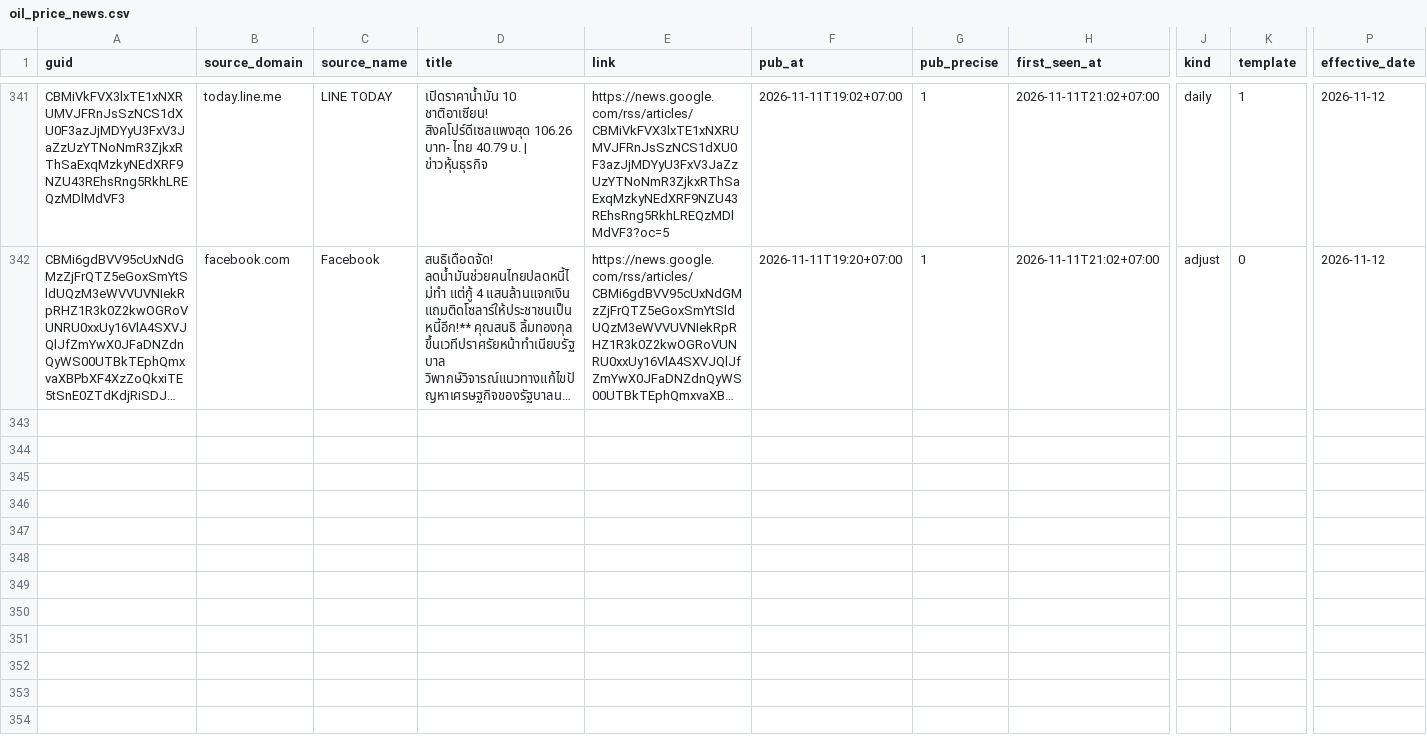
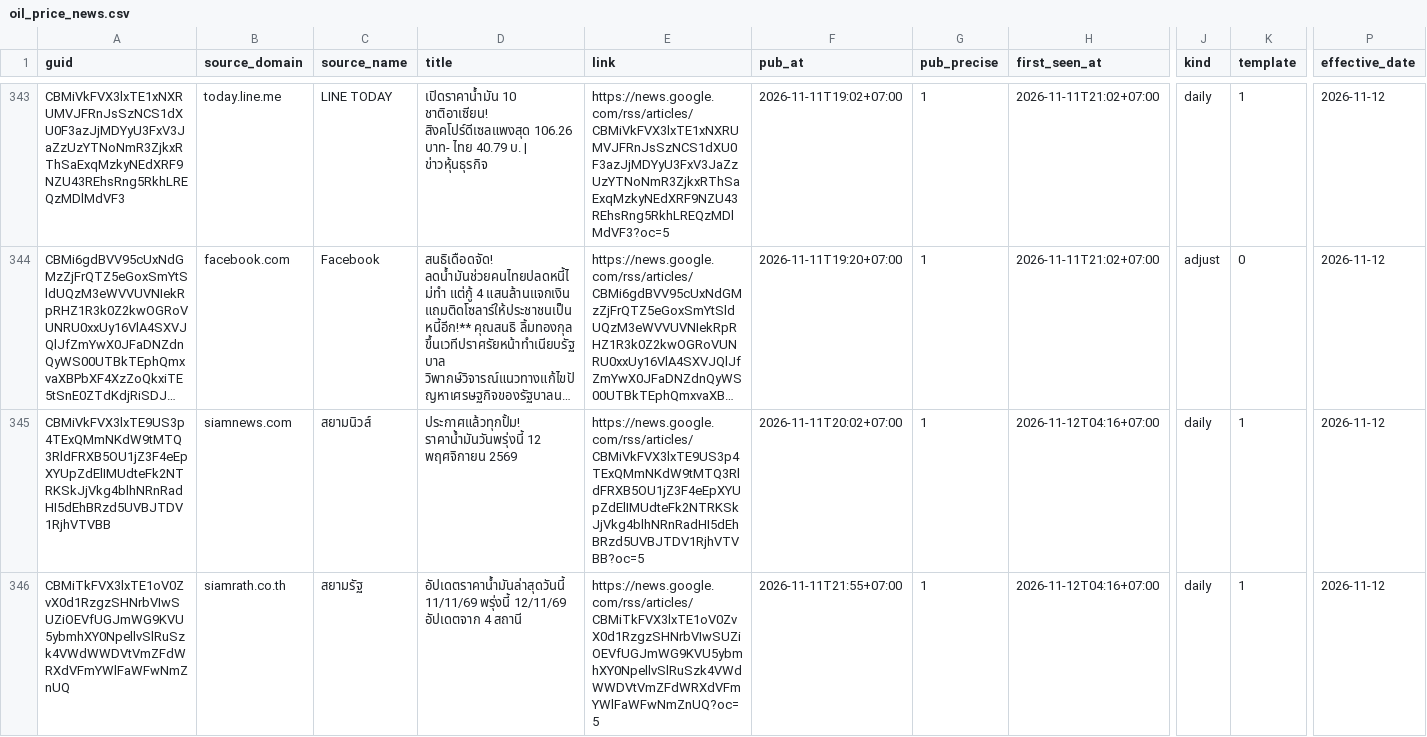
Before and after one commit to anantsrisu-cpu/eppo-oil-price, a CSV file: data/news/oil_price_news.csv, drawn as a sheet; only a part is shown, gaps mark what is left out; long unchanged cells end in …; rows hold the shown columns only; the diff covers the shown part only; the diff names each change by its address in the sheet, - before the commit and + after, or states it on an @@ line.

```diff
--- a/data/news/oil_price_news.csv
+++ b/data/news/oil_price_news.csv
+row 345: CBMiVkFVX3lxTE9US3p4TExQMmNKdW9tMTQ3RldFRXB5OU1jZ3F4eEpXYUpZdElIMUdteFk2NTRKSkJjVkg4blhNRnRadHI5dEhBRzd5UVBJTDV1RjhVTVBB | siamnews.com | สยามนิวส์ | ประกาศแล้วทุกปั้ม! ราคาน้ำมันวันพรุ่งนี้ 12 พฤศจิกายน 2569 | https://news.google.com/rss/articles/CBMiVkFVX3lxTE9US3p4TExQMmNKdW9tMTQ3RldFRXB5OU1jZ3F4eEpXYUpZdElIMUdteFk2NTRKSkJjVkg4blhNRnRadHI5dEhBRzd5UVBJTDV1RjhVTVBB?oc=5 | 2026-11-11T20:02+07:00 | 1 | 2026-11-12T04:16+07:00 | daily | 1 | 2026-11-12
+row 346: CBMiTkFVX3lxTE1oV0ZvX0d1RzgzSHNrbVIwSUZiOEVfUGJmWG9KVU5ybmhXY0NpellvSlRuSzk4VWdWWDVtVmZFdWRXdVFmYWlFaWFwNmZnUQ | siamrath.co.th | สยามรัฐ | อัปเดตราคาน้ำมันล่าสุดวันนี้ 11/11/69 พรุ่งนี้ 12/11/69 อัปเดตจาก 4 สถานี | https://news.google.com/rss/articles/CBMiTkFVX3lxTE1oV0ZvX0d1RzgzSHNrbVIwSUZiOEVfUGJmWG9KVU5ybmhXY0NpellvSlRuSzk4VWdWWDVtVmZFdWRXdVFmYWlFaWFwNmZnUQ?oc=5 | 2026-11-11T21:55+07:00 | 1 | 2026-11-12T04:16+07:00 | daily | 1 | 2026-11-12
```
Also changed, not shown: 3 added rows and 1 edited cell elsewhere in this file.
